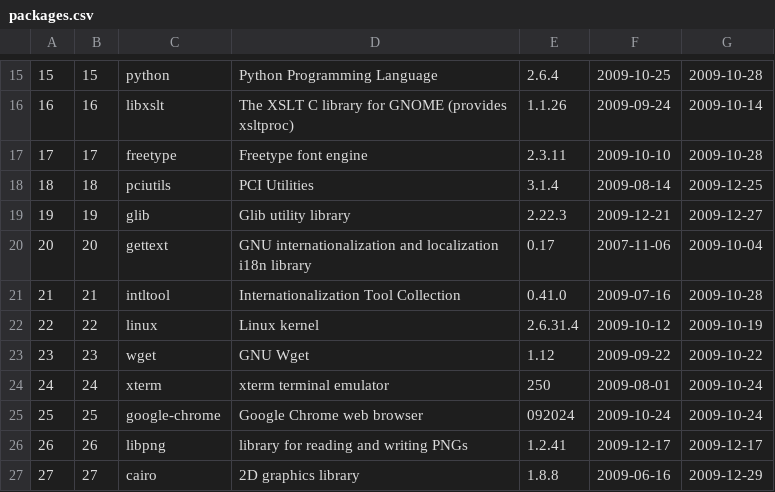
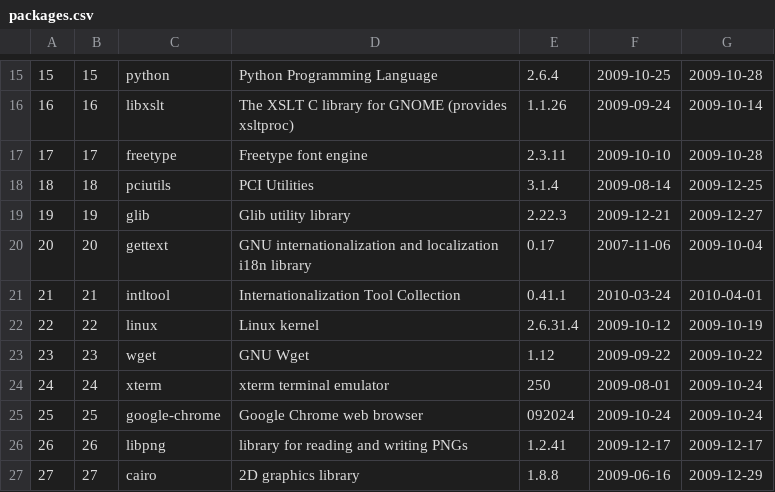
Before and after one commit to troywill/stowball, a CSV file: data/packages.csv, drawn as a sheet; only a part is shown, gaps mark what is left out.

Commit message:
modified:   latest_tarball.csv 	modified:   packages.csv

```diff
--- a/data/packages.csv
+++ b/data/packages.csv
@@ -20,3 +20,3 @@
 20,20,"gettext","GNU internationalization and localization i18n library","0.17","2007-11-06","2009-10-04"
-21,21,"intltool","Internationalization Tool Collection","0.41.0","2009-07-16","2009-10-28"
+21,21,"intltool","Internationalization Tool Collection","0.41.1","2010-03-24","2010-04-01"
 22,22,"linux","Linux kernel","2.6.31.4","2009-10-12","2009-10-19"
```
Also changed, not shown: data/latest_tarball.csv.
